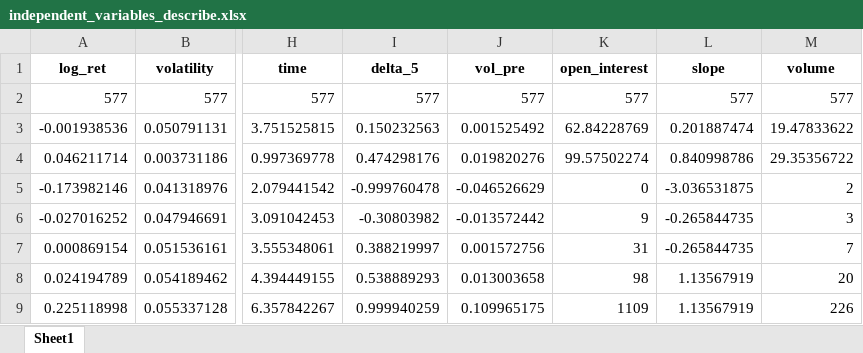
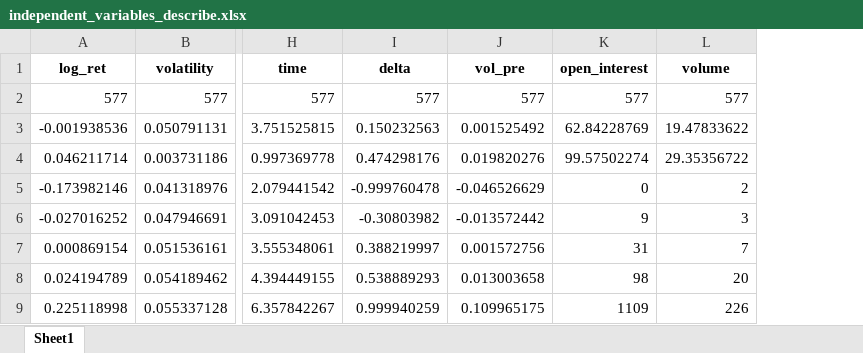
Before and after one commit to daigangfan/bitcoin-option, an Excel workbook: new_data/independent_variables_describe.xlsx, sheet Sheet1, drawn as a sheet; only a part is shown, gaps mark what is left out; values as stored, in another font and other column widths than the file's, no borders; the diff names each change by its address in the sheet, - before the commit and + after, or states it on an @@ line.

```diff
--- a/new_data/independent_variables_describe.xlsx (sheet Sheet1)
+++ b/new_data/independent_variables_describe.xlsx (sheet Sheet1)
-column L (slope), rows 2-9: 577 | 0.201887474 | 0.840998786 | -3.036531875 | -0.265844735 | -0.265844735 | 1.13567919 | 1.13567919
-I1: delta_5
+I1: delta
```
Also changed, not shown: new_data/btc_data.xlsx, new_data/data_for_regression.xlsx, 15 other files.
